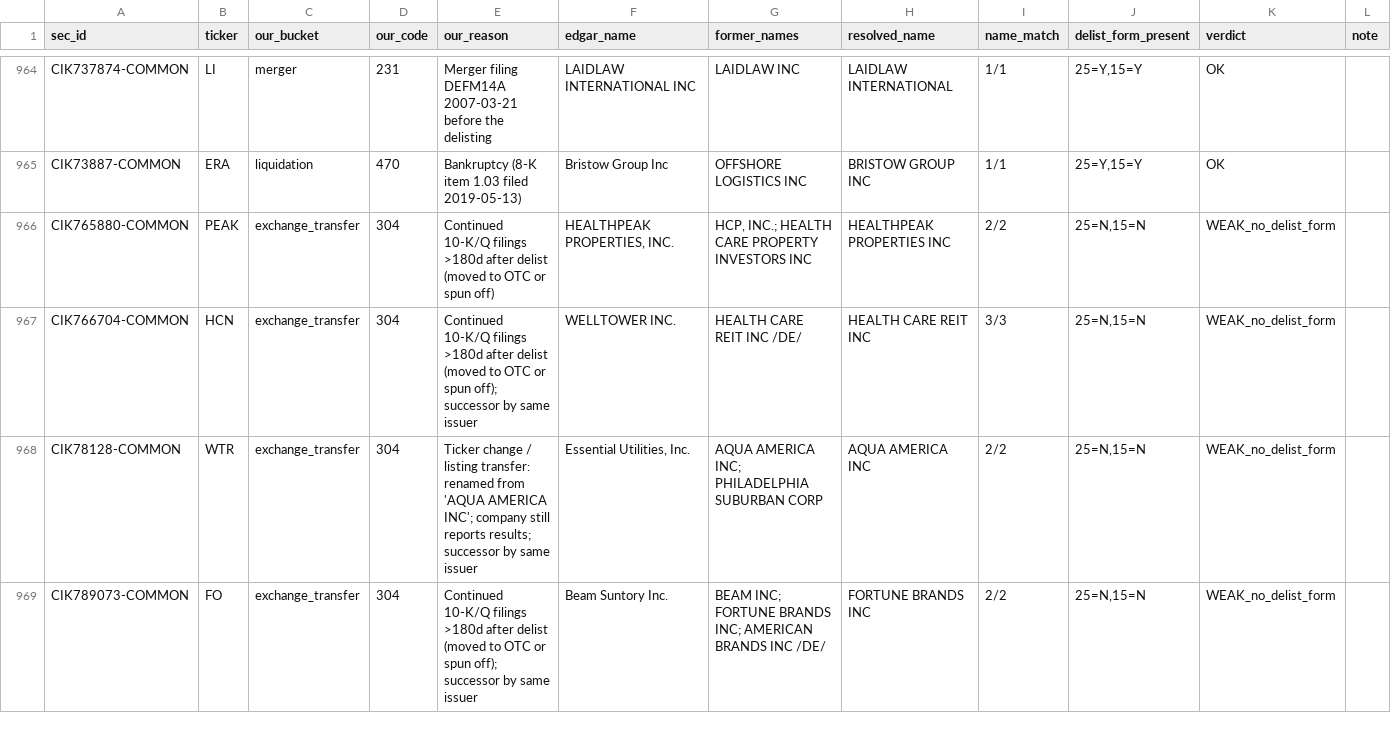
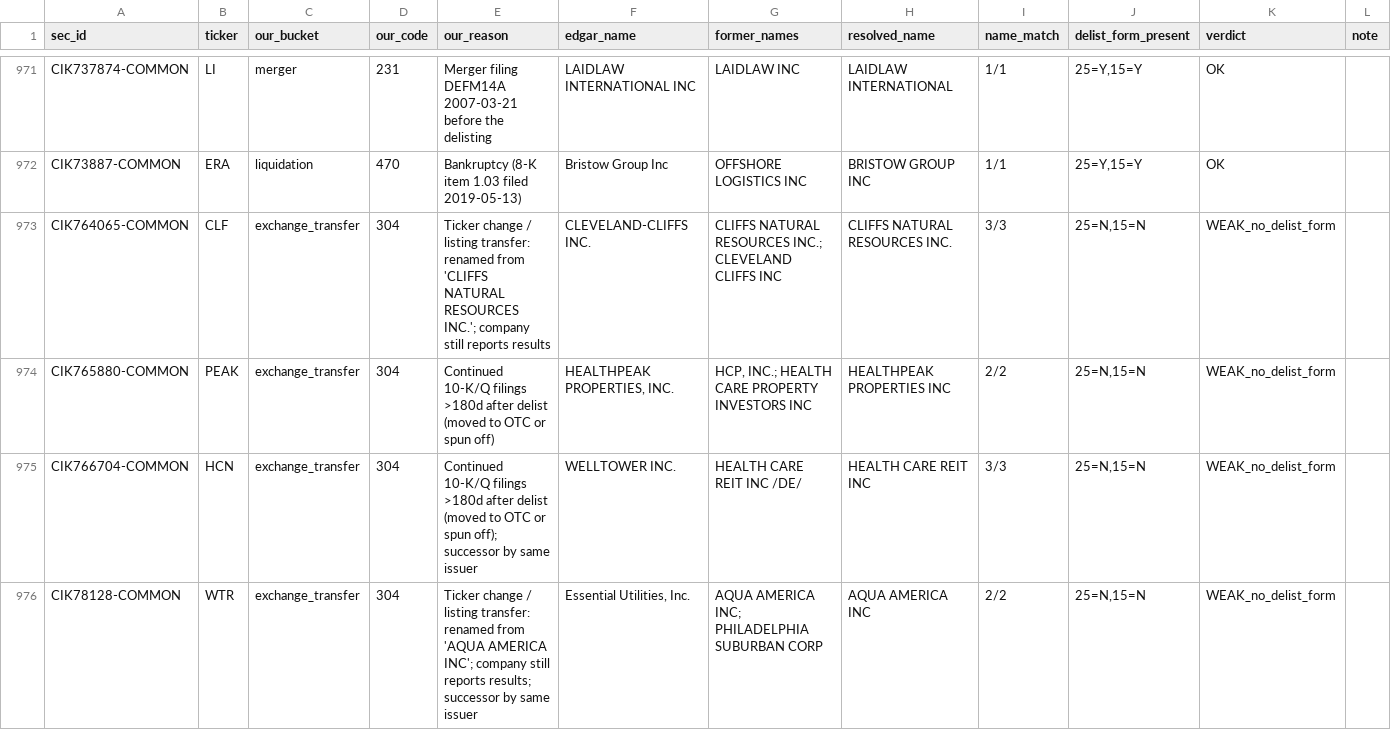
Before and after one commit to royelee/delist-detection, a CSV file: output/web_verification.csv, drawn as a sheet; only a part is shown, gaps mark what is left out; the shorter side is filled out with more unchanged rows; the diff covers the shown part only.

```diff
--- a/output/web_verification.csv
+++ b/output/web_verification.csv
@@ -965,2 +972,3 @@ CIK737874-COMMON,LI,merger,231,Merger filing DEFM14A 2007-03-21 before the delis
 CIK73887-COMMON,ERA,liquidation,470,Bankruptcy (8-K item 1.03 filed 2019-05-13),Bristow Group Inc,OFFSHORE LOGISTICS INC,BRISTOW GROUP INC,1/1,"25=Y,15=Y",OK,
+CIK764065-COMMON,CLF,exchange_transfer,304,Ticker change / listing transfer: renamed from 'CLIFFS NATURAL RESOURCES INC.'; company still reports results,CLEVELAND-CLIFFS INC.,CLIFFS NATURAL RESOURCES INC.; CLEVELAND CLIFFS INC,CLIFFS NATURAL RESOURCES INC.,3/3,"25=N,15=N",WEAK_no_delist_form,
 CIK765880-COMMON,PEAK,exchange_transfer,304,Continued 10-K/Q filings >180d after delist (moved to OTC or spun off),"HEALTHPEAK PROPERTIES, INC.","HCP, INC.; HEALTH CARE PROPERTY INVESTORS INC",HEALTHPEAK PROPERTIES INC,2/2,"25=N,15=N",WEAK_no_delist_form,
```
Also changed, not shown: 11 added rows and 16 edited cells elsewhere in this file, output/cusip_history.csv, output/delistings.csv, 7 other files.
